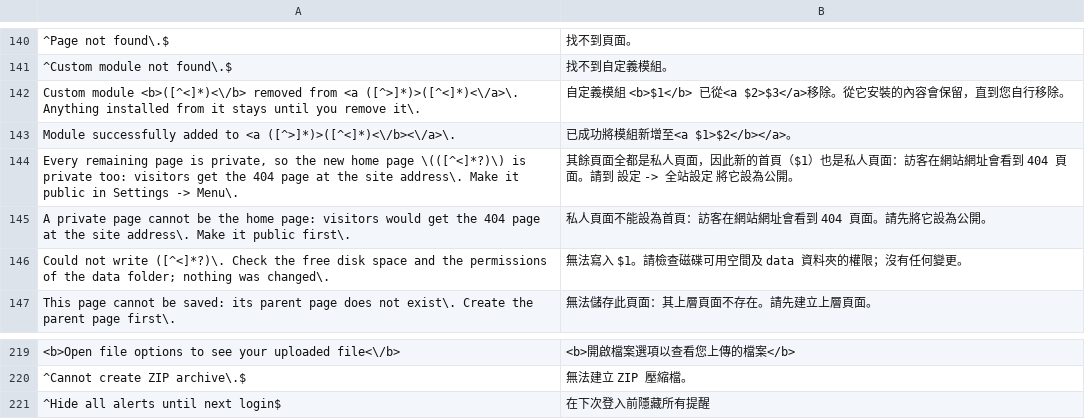
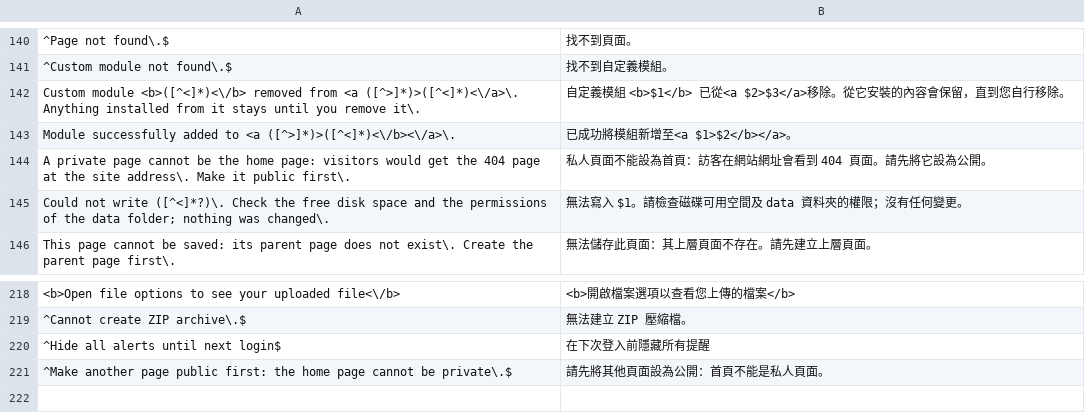
Before and after one commit to robiso/translation-taiwan, a CSV file: zh-tw.csv, drawn as a sheet; only a part is shown, gaps mark what is left out; removed rows and columns are numbered as before the commit, all else as after; the diff names each change by its address in the sheet, - before the commit and + after, or states it on an @@ line.

Commit message:
translation-taiwan 3.3.10: new home-page alert from core a4a3f1b translated, removed alert dropped; model draft, review welcome
The 3.7.0 branch head (a4a3f1b) changed two alerts:
- added: "Make another page public first: the home page cannot be private."
  (deleting the home page while every other page is private). One anchored
  row (^...$) translates it.
- removed: "Every remaining page is private, so the new home page (...) is
  private too: ...". Its row is dropped; the core no longer raises it.

Nothing else changes in this commit; it goes out together with the previous
one as 3.3.10.

MODEL DRAFT: the new wording was written by an AI model (Claude Opus 5.5)
without a native-speaker review. Corrections from speakers are welcome as
issues or pull requests.

Tested before the push: the CSV through the plugin's own str_getcsv call on
PHP 8.5 and 7.4; the alert listener on every alert of a4a3f1b through the
core's own alert() (all translated, tags identical), and on 1b8141c, 3542163,
19b242e and 3.6.0 (the removed alert now passes through unchanged); the
settings output identical to the previous version; and the plugin installed
on a4a3f1b with real failed-login, backup, cache-refresh and update-box pages.

```diff
--- a/zh-tw.csv
+++ b/zh-tw.csv
-row 144: Every remaining page is private, so the new home page \(([^<]*?)\) is private too: visitors get the 404 page at the site address\. Make it public in Settings -> Menu\. | 其餘頁面全都是私人頁面，因此新的首頁（$1）也是私人頁面：訪客在網站網址會看到 404 頁面。請到 設定 -> 全站設定 將它設為公開。
+row 221: ^Make another page public first: the home page cannot be private\.$ | 請先將其他頁面設為公開：首頁不能是私人頁面。
```
